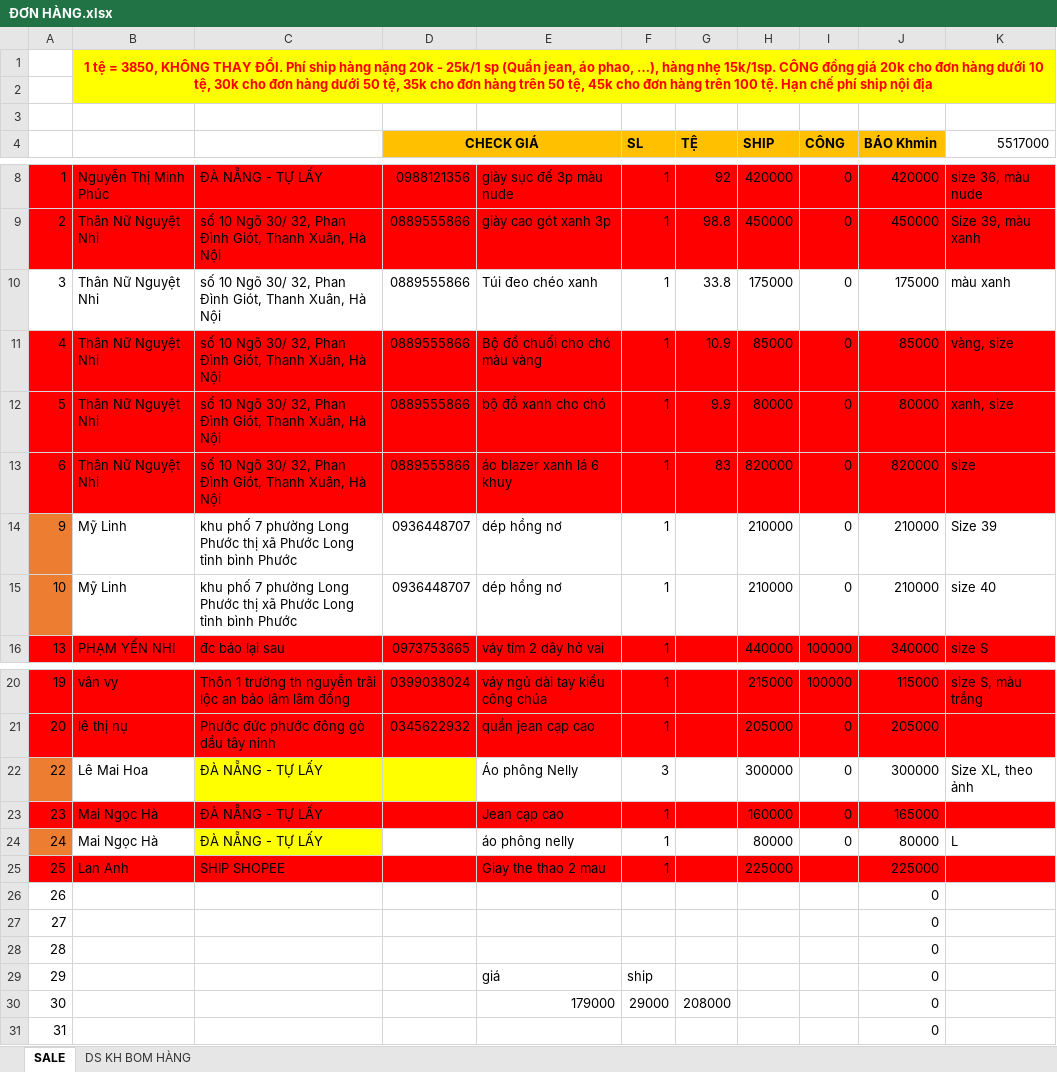
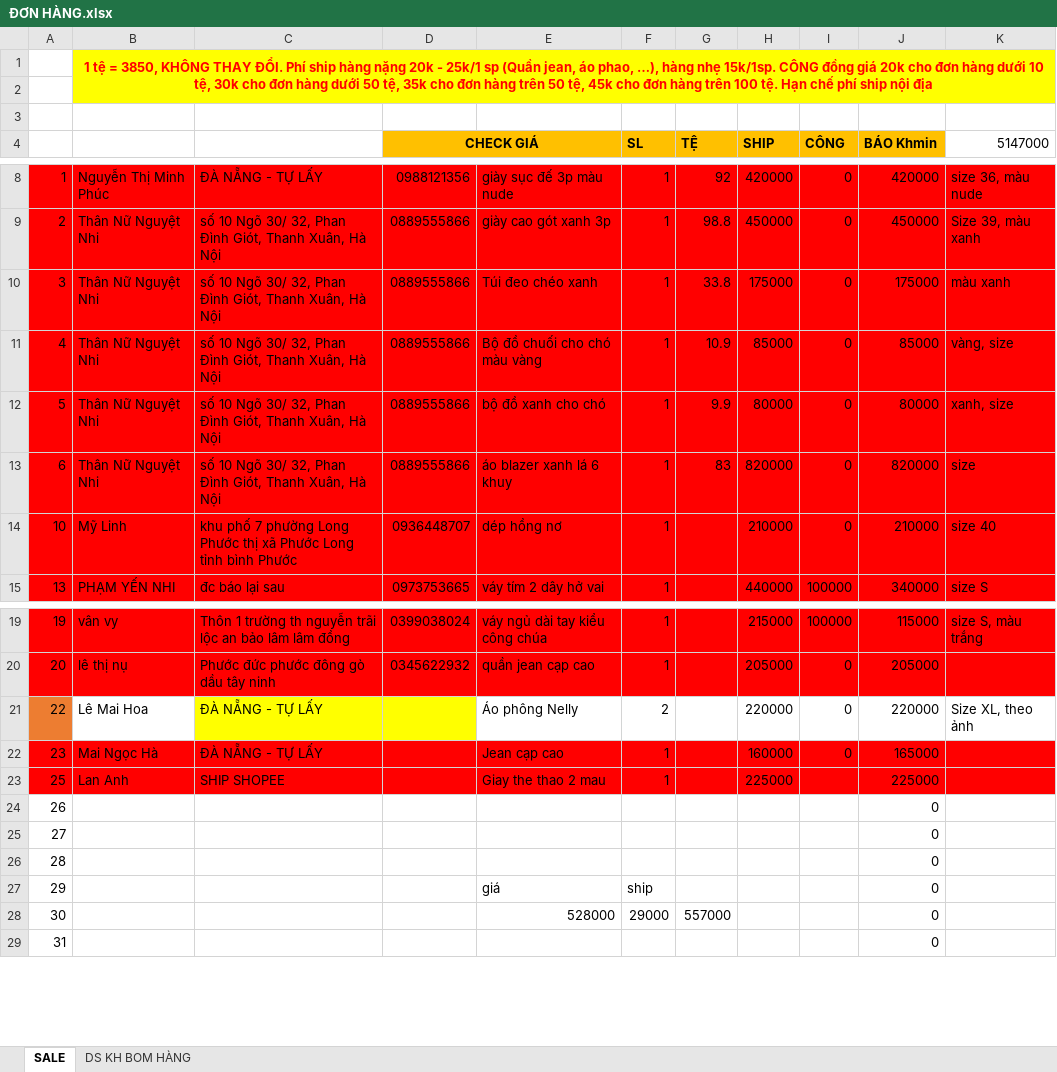
Before and after one commit to MaiHa0809/Yolo-Fashion, an Excel workbook: ĐƠN HÀNG.xlsx, sheet SALE, drawn as a sheet; only a part is shown, gaps mark what is left out; values as stored, in another font and other column widths than the file's, no borders; removed rows and columns are numbered as before the commit, all else as after; the diff names each change by its address in the sheet, - before the commit and + after, or states it on an @@ line.

```diff
--- a/ĐƠN HÀNG.xlsx (sheet SALE)
+++ b/ĐƠN HÀNG.xlsx (sheet SALE)
-K4: 5517000
+K4: 5147000
-A10:K10 fill: none
+A10:K10 fill: #FF0000
-row 14: 9 | Mỹ Linh | khu phố 7 phường Long Phước thị xã Phước Long tỉnh bình Phước | 0936448707 | dép hồng nơ | 1 |  | 210000 | 0 | 210000 | Size 39
-A14 fill: #ED7D31
+A14 fill: #FF0000
-B14:K14 fill: none
+B14:K14 fill: #FF0000
-F21 (SL): 3
+F21 (SL): 2
-H21 (SHIP): 300000
+H21 (SHIP): 220000
-J21 (BÁO Khmin): 300000
+J21 (BÁO Khmin): 220000
-row 24: 24 | Mai Ngọc Hà | ĐÀ NẴNG - TỰ LẤY |  | áo phông nelly | 1 |  | 80000 | 0 | 80000 | L
-E28: 179000
+E28: 528000
-G28 (TỆ): 208000
+G28 (TỆ): 557000
```
Also changed, not shown: formulas that keep their value, Chi tiêu.xlsx.
